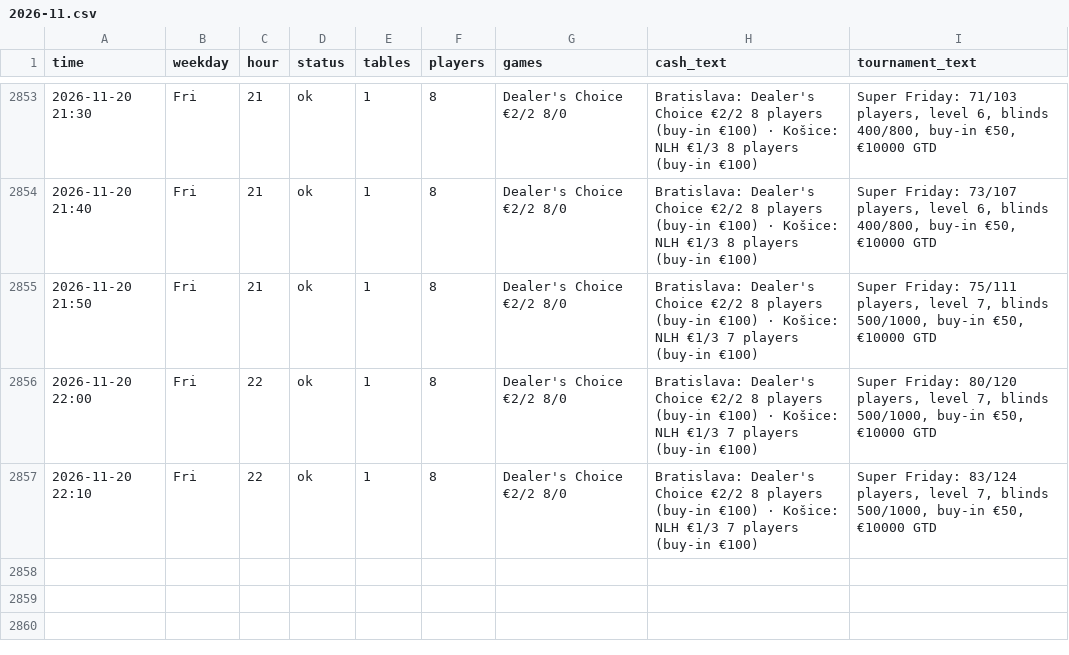
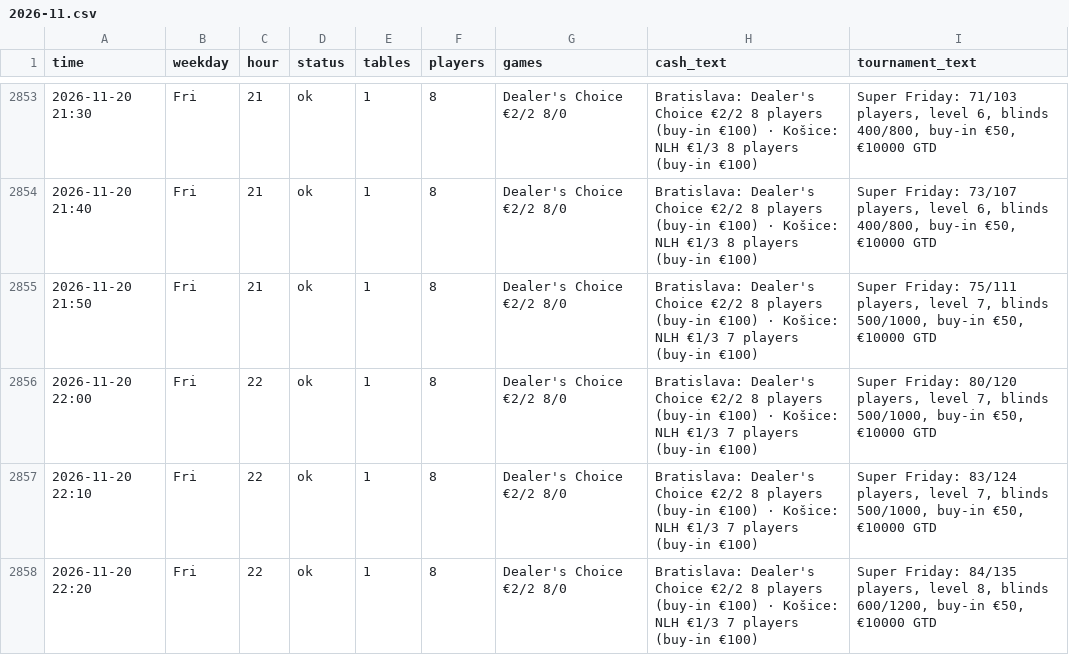
Before and after one commit to legendtoss/kings-tracker, a CSV file: data/banco/2026-11.csv, drawn as a sheet; only a part is shown, gaps mark what is left out.

```diff
--- a/data/banco/2026-11.csv
+++ b/data/banco/2026-11.csv
@@ -2857 +2857,2 @@
 2026-11-20 22:10,Fri,22,ok,1,8,Dealer's Choice €2/2 8/0,Bratislava: Dealer's Choice €2/2 8 players (buy-in €100) · Košice: NLH €1/3 7 players (buy-in €100),"Super Friday: 83/124 players, level 7, blinds 500/1000, buy-in €50, €10000 GTD"
+2026-11-20 22:20,Fri,22,ok,1,8,Dealer's Choice €2/2 8/0,Bratislava: Dealer's Choice €2/2 8 players (buy-in €100) · Košice: NLH €1/3 7 players (buy-in €100),"Super Friday: 84/135 players, level 8, blinds 600/1200, buy-in €50, €10000 GTD"
```
Also changed, not shown: data/2026-11.csv, data/cardcasino/2026-11.csv, 8 other files.
